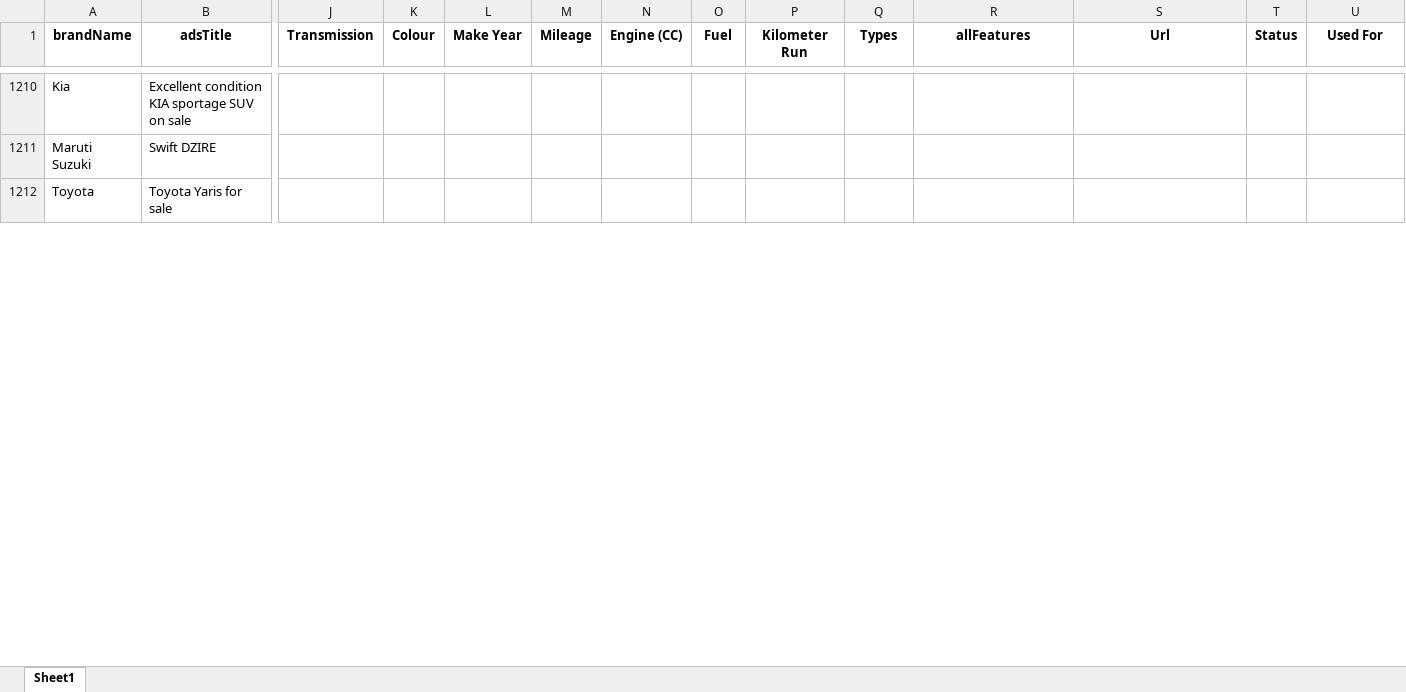
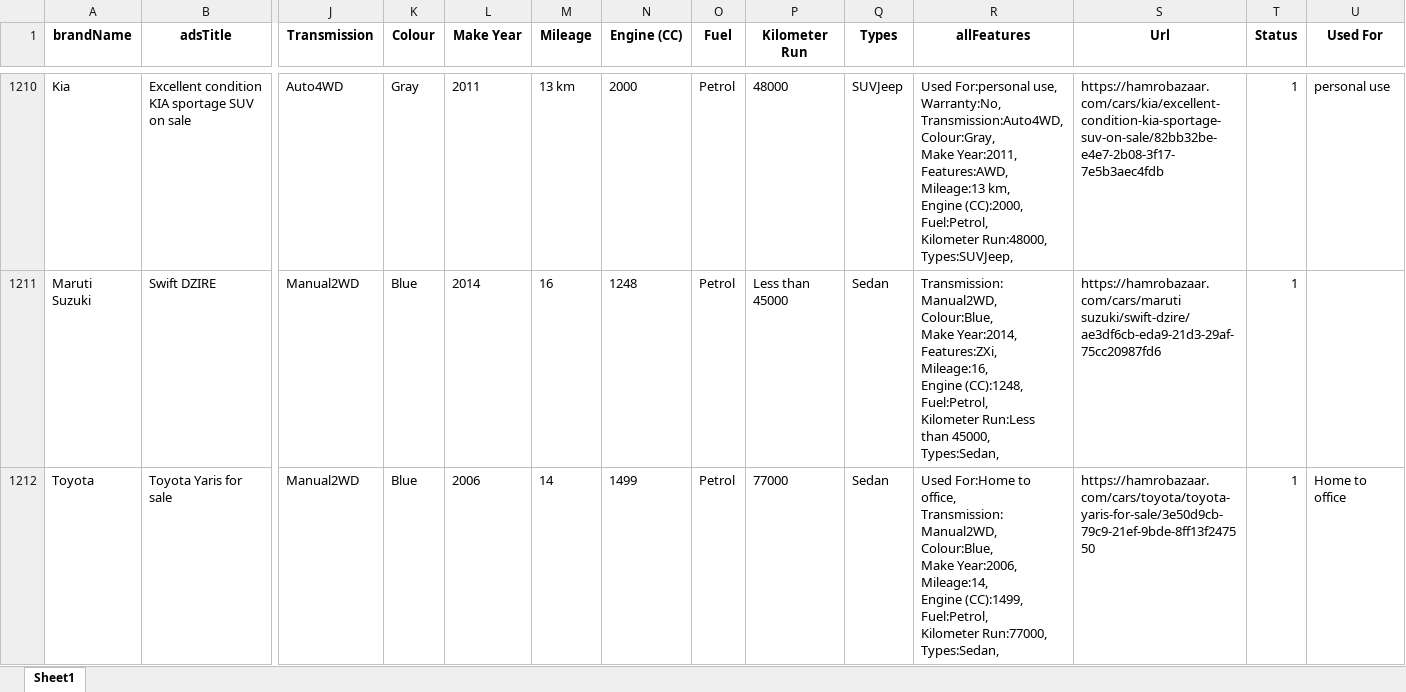
Before and after one commit to saagaar/For-thesis-Final---Scraping-car-data, an Excel workbook: hamrobazar-scrape/output_hamrobazaar/output_data_final.xlsx, sheet Sheet1, drawn as a sheet; only a part is shown, gaps mark what is left out; values as stored, in another font and other column widths than the file's, no borders; ↵ is a line break in a cell; the diff covers the shown part only; the diff names each change by its address in the sheet, - before the commit and + after, or states it on an @@ line.

```diff
--- a/hamrobazar-scrape/output_hamrobazaar/output_data_final.xlsx (sheet Sheet1)
+++ b/hamrobazar-scrape/output_hamrobazaar/output_data_final.xlsx (sheet Sheet1)
-J1210 (Transmission): (empty)
+J1210 (Transmission): Auto4WD
-K1210 (Colour): (empty)
+K1210 (Colour): Gray
-L1210 (Make Year): (empty)
+L1210 (Make Year): 2011
-M1210 (Mileage): (empty)
+M1210 (Mileage): 13 km
-N1210 (Engine (CC)): (empty)
+N1210 (Engine (CC)): 2000
-O1210:O1212 (Fuel): (empty)
+O1210:O1212 (Fuel): Petrol
-P1210 (Kilometer Run): (empty)
+P1210 (Kilometer Run): 48000
-Q1210 (Types): (empty)
+Q1210 (Types): SUVJeep
-R1210 (allFeatures): (empty)
+R1210 (allFeatures): Used For:personal use, ↵ Warranty:No, ↵ Transmission:Auto4WD, ↵ Colour:Gray, ↵ Make Year:2011, ↵ Features:AWD, ↵ Mileage:13 km, ↵ Engine (CC):2000, ↵ Fuel:Petrol, ↵ Kilometer Run:48000, ↵ Types:SUVJeep,
-S1210 (Url): (empty)
+S1210 (Url): https://hamrobazaar.com/cars/kia/excellent-condition-kia-sportage-suv-on-sale/82bb32be-e4e7-2b08-3f17-7e5b3aec4fdb
-T1210:T1212 (Status): (empty)
+T1210:T1212 (Status): 1
-U1210 (Used For): (empty)
+U1210 (Used For): personal use
-J1211:J1212 (Transmission): (empty)
+J1211:J1212 (Transmission): Manual2WD
-K1211:K1212 (Colour): (empty)
+K1211:K1212 (Colour): Blue
-L1211 (Make Year): (empty)
+L1211 (Make Year): 2014
-M1211 (Mileage): (empty)
+M1211 (Mileage): 16
-N1211 (Engine (CC)): (empty)
+N1211 (Engine (CC)): 1248
-P1211 (Kilometer Run): (empty)
+P1211 (Kilometer Run): Less than 45000
-Q1211:Q1212 (Types): (empty)
+Q1211:Q1212 (Types): Sedan
-R1211 (allFeatures): (empty)
+R1211 (allFeatures): Transmission:Manual2WD, ↵ Colour:Blue, ↵ Make Year:2014, ↵ Features:ZXi, ↵ Mileage:16, ↵ Engine (CC):1248, ↵ Fuel:Petrol, ↵ Kilometer Run:Less than 45000, ↵ Types:Sedan,
-S1211 (Url): (empty)
+S1211 (Url): https://hamrobazaar.com/cars/maruti suzuki/swift-dzire/ae3df6cb-eda9-21d3-29af-75cc20987fd6
-L1212 (Make Year): (empty)
+L1212 (Make Year): 2006
-M1212 (Mileage): (empty)
+M1212 (Mileage): 14
-N1212 (Engine (CC)): (empty)
+N1212 (Engine (CC)): 1499
-P1212 (Kilometer Run): (empty)
+P1212 (Kilometer Run): 77000
-R1212 (allFeatures): (empty)
+R1212 (allFeatures): Used For:Home to office, ↵ Transmission:Manual2WD, ↵ Colour:Blue, ↵ Make Year:2006, ↵ Mileage:14, ↵ Engine (CC):1499, ↵ Fuel:Petrol, ↵ Kilometer Run:77000, ↵ Types:Sedan,
-S1212 (Url): (empty)
+S1212 (Url): https://hamrobazaar.com/cars/toyota/toyota-yaris-for-sale/3e50d9cb-79c9-21ef-9bde-8ff13f247550
-U1212 (Used For): (empty)
+U1212 (Used For): Home to office
```
Also changed, not shown: 87 edited cells elsewhere in this sheet.
